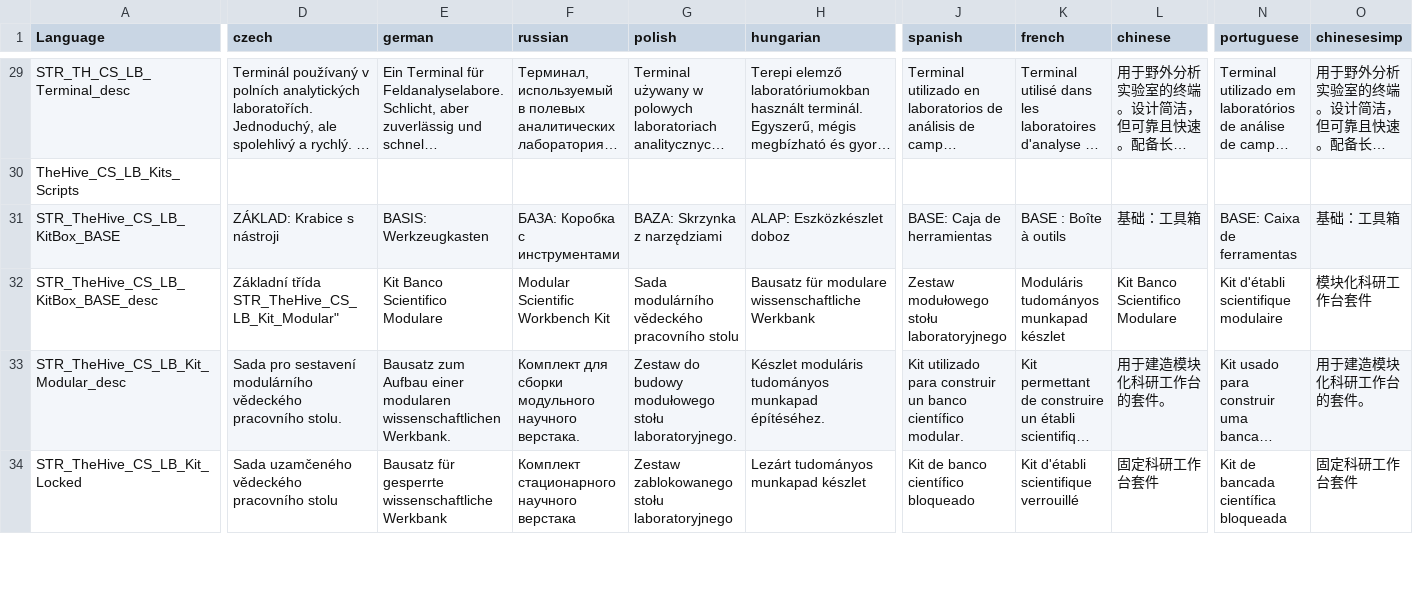
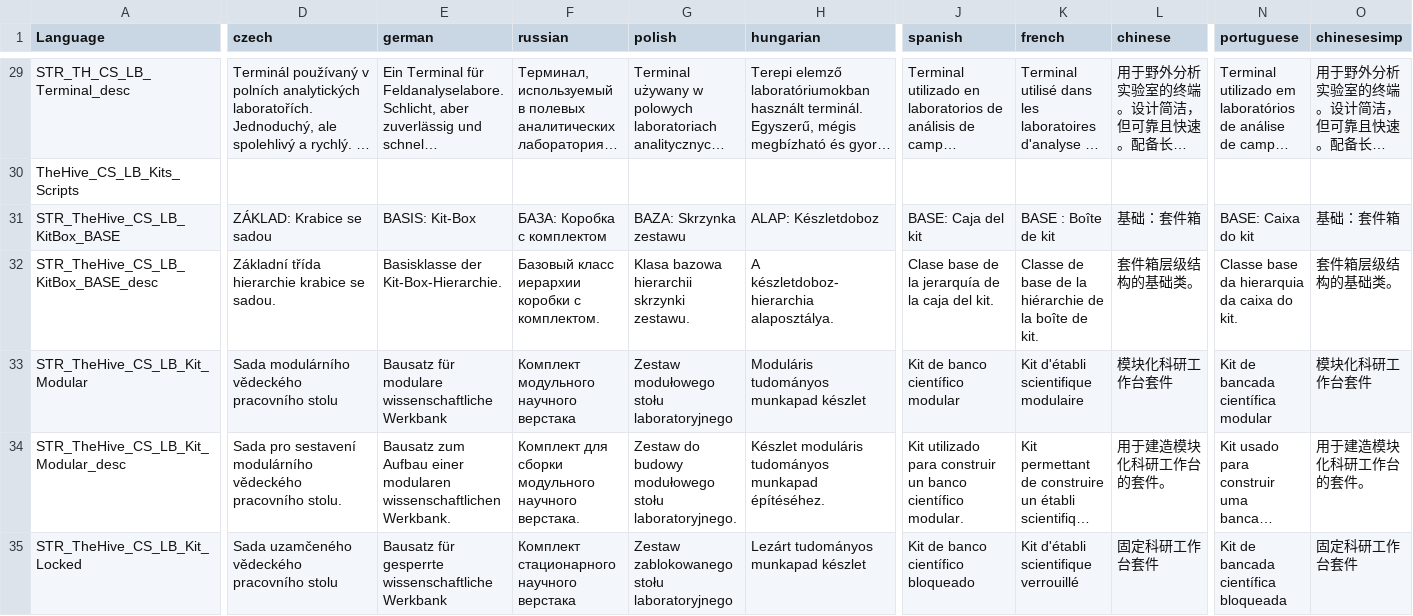
Before and after one commit to hyerakon/TheHive_zmWorkbench_Extension, a CSV file: Laboratory_Bench/languagecore/stringtable.csv, drawn as a sheet; only a part is shown, gaps mark what is left out; long unchanged cells end in …; rows hold the shown columns only; ↵ is a line break in a cell; the diff covers the shown part only; the diff names each change by its address in the sheet, - before the commit and + after, or states it on an @@ line.

```diff
--- a/Laboratory_Bench/languagecore/stringtable.csv
+++ b/Laboratory_Bench/languagecore/stringtable.csv
-D31 (czech): ZÁKLAD: Krabice s nástroji
+D31 (czech): ZÁKLAD: Krabice se sadou
-E31 (german): BASIS: Werkzeugkasten
+E31 (german): BASIS: Kit-Box
-F31 (russian): БАЗА: Коробка с инструментами
+F31 (russian): БАЗА: Коробка с комплектом
-G31 (polish): BAZA: Skrzynka z narzędziami
+G31 (polish): BAZA: Skrzynka zestawu
-H31 (hungarian): ALAP: Eszközkészlet doboz
+H31 (hungarian): ALAP: Készletdoboz
-J31 (spanish): BASE: Caja de herramientas
+J31 (spanish): BASE: Caja del kit
-K31 (french): BASE : Boîte à outils
+K31 (french): BASE : Boîte de kit
-L31 (chinese): 基础：工具箱
+L31 (chinese): 基础：套件箱
-N31 (portuguese): BASE: Caixa de ferramentas
+N31 (portuguese): BASE: Caixa do kit
-O31 (chinesesimp): 基础：工具箱
+O31 (chinesesimp): 基础：套件箱
-D32 (czech): Základní třída ↵ STR_TheHive_CS_LB_Kit_Modular"
+D32 (czech): Základní třída hierarchie krabice se sadou.
-E32 (german): Kit Banco Scientifico Modulare
+E32 (german): Basisklasse der Kit-Box-Hierarchie.
-F32 (russian): Modular Scientific Workbench Kit
+F32 (russian): Базовый класс иерархии коробки с комплектом.
-G32 (polish): Sada modulárního vědeckého pracovního stolu
+G32 (polish): Klasa bazowa hierarchii skrzynki zestawu.
-H32 (hungarian): Bausatz für modulare wissenschaftliche Werkbank
+H32 (hungarian): A készletdoboz-hierarchia alaposztálya.
-J32 (spanish): Zestaw modułowego stołu laboratoryjnego
+J32 (spanish): Clase base de la jerarquía de la caja del kit.
-K32 (french): Moduláris tudományos munkapad készlet
+K32 (french): Classe de base de la hiérarchie de la boîte de kit.
-L32 (chinese): Kit Banco Scientifico Modulare
+L32 (chinese): 套件箱层级结构的基础类。
-N32 (portuguese): Kit d'établi scientifique modulaire
+N32 (portuguese): Classe base da hierarquia da caixa do kit.
-O32 (chinesesimp): 模块化科研工作台套件
+O32 (chinesesimp): 套件箱层级结构的基础类。
+row 33: STR_TheHive_CS_LB_Kit_Modular | Sada modulárního vědeckého pracovního stolu | Bausatz für modulare wissenschaftliche Werkbank | Комплект модульного научного верстака | Zestaw modułowego stołu laboratoryjnego | Moduláris tudományos munkapad készlet | Kit de banco científico modular | Kit d'établi scientifique modulaire | 模块化科研工作台套件 | Kit de bancada científica modular | 模块化科研工作台套件
```
Also changed, not shown: 5 edited cells elsewhere in this file, 48 other files.
